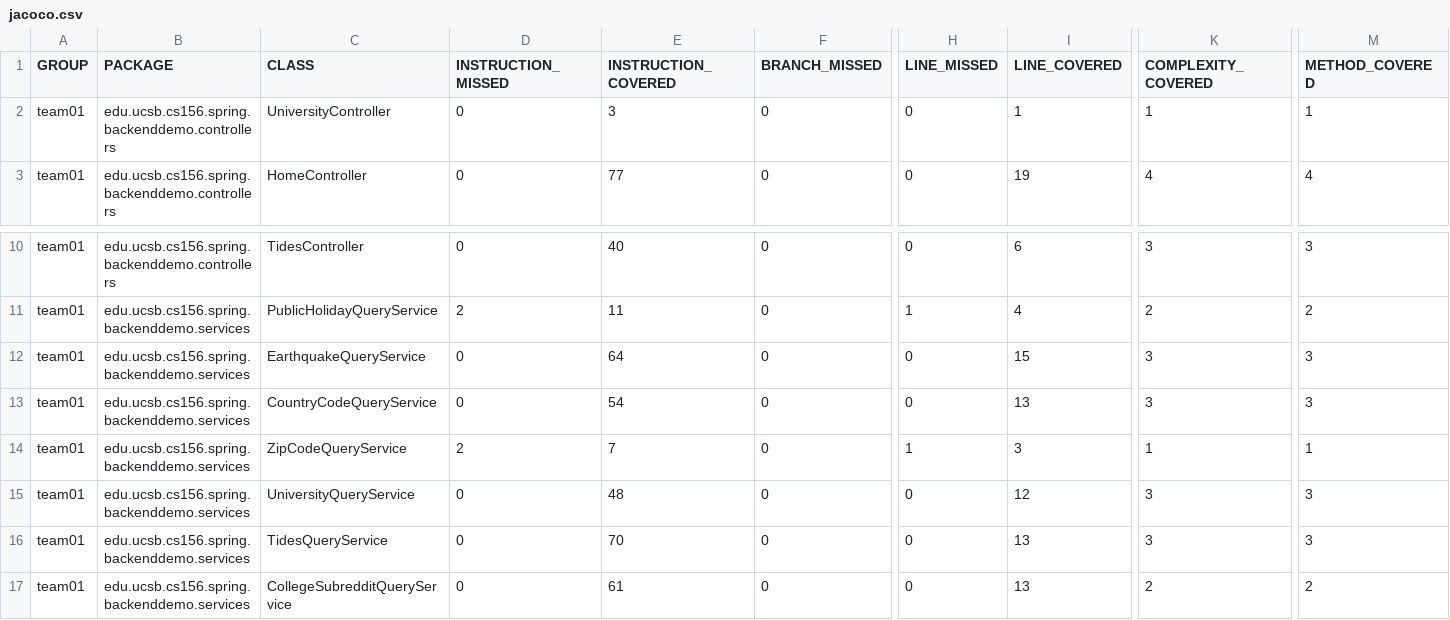
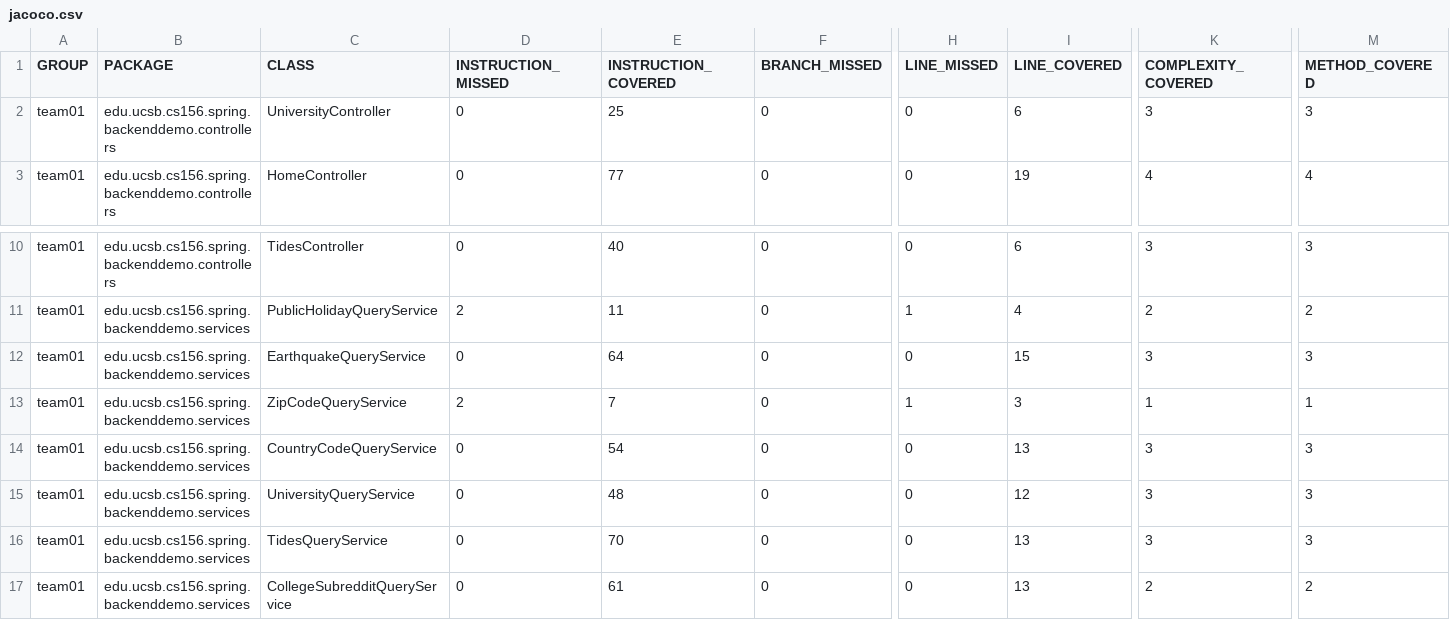
Before and after one commit to ucsb-cs156-m23/team01-m23-10am-3, a CSV file: jacoco/jacoco.csv, drawn as a sheet; only a part is shown, gaps mark what is left out; the diff names each change by its address in the sheet, - before the commit and + after, or states it on an @@ line.

Commit message:
Deploying to gh-pages from @ ucsb-cs156-m23/team01-m23-10am-3@7dff91c910c7e984e1ddedaafff9cce26ce0fff1 🚀

```diff
--- a/jacoco/jacoco.csv
+++ b/jacoco/jacoco.csv
-E2 (INSTRUCTION_COVERED): 3
+E2 (INSTRUCTION_COVERED): 25
-I2 (LINE_COVERED): 1
+I2 (LINE_COVERED): 6
-K2 (COMPLEXITY_COVERED): 1
+K2 (COMPLEXITY_COVERED): 3
-M2 (METHOD_COVERED): 1
+M2 (METHOD_COVERED): 3
@@ row 14 moved to row 13: team01 @@
```
Also changed, not shown: 7 other files.
